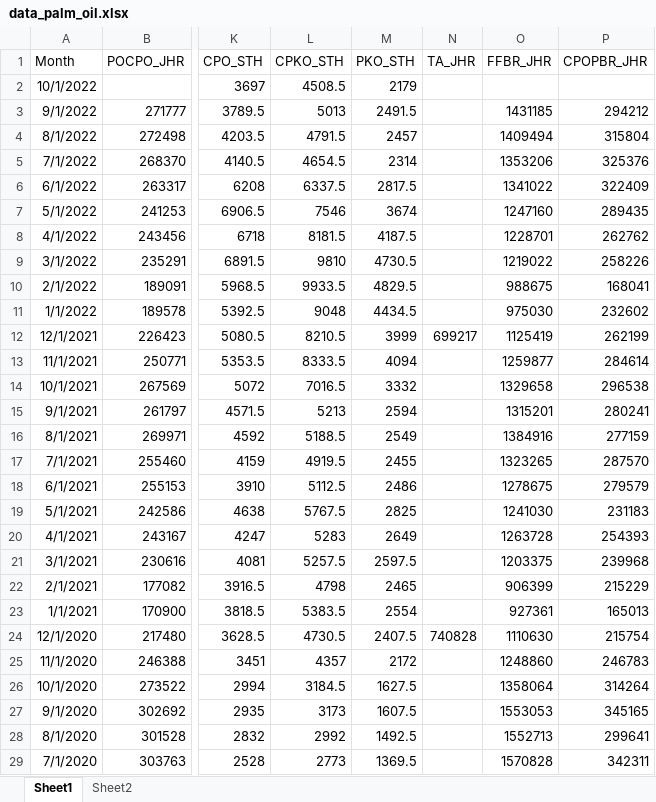
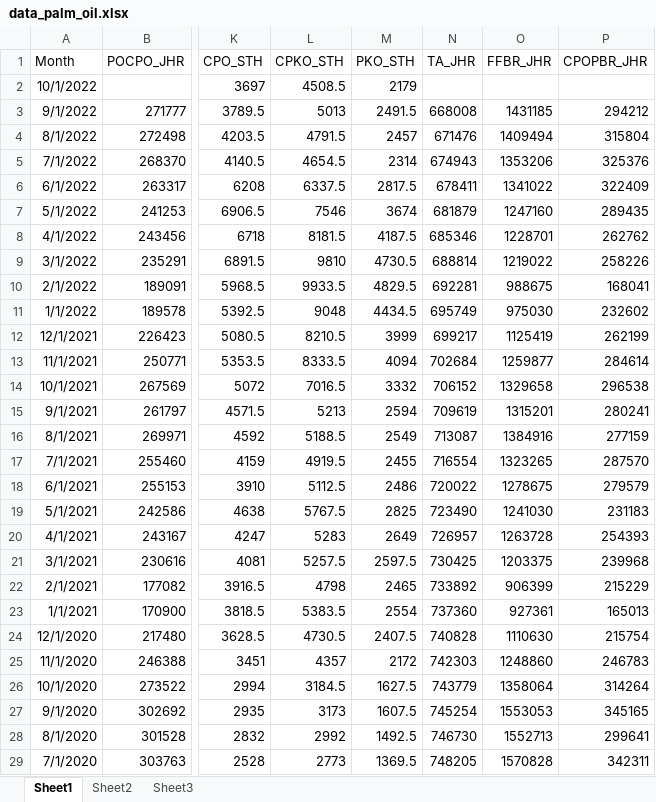
Before and after one commit to eoproject2022/Palm-Oil, an Excel workbook: data_palm_oil.xlsx, sheet Sheet1, drawn as a sheet; only a part is shown, gaps mark what is left out; values as stored, in another font and other column widths than the file's, no borders; the diff covers the shown part only; the diff names each change by its address in the sheet, - before the commit and + after, or states it on an @@ line.

```diff
--- a/data_palm_oil.xlsx (sheet Sheet1)
+++ b/data_palm_oil.xlsx (sheet Sheet1)
+sheet tab: Sheet3
-N3 (TA_JHR): (empty)
+N3 (TA_JHR): 668008
-N4 (TA_JHR): (empty)
+N4 (TA_JHR): 671476
-N5 (TA_JHR): (empty)
+N5 (TA_JHR): 674943
-N6 (TA_JHR): (empty)
+N6 (TA_JHR): 678411
-N7 (TA_JHR): (empty)
+N7 (TA_JHR): 681879
-N8 (TA_JHR): (empty)
+N8 (TA_JHR): 685346
-N9 (TA_JHR): (empty)
+N9 (TA_JHR): 688814
-N10 (TA_JHR): (empty)
+N10 (TA_JHR): 692281
-N11 (TA_JHR): (empty)
+N11 (TA_JHR): 695749
-N13 (TA_JHR): (empty)
+N13 (TA_JHR): 702684
-N14 (TA_JHR): (empty)
+N14 (TA_JHR): 706152
-N15 (TA_JHR): (empty)
+N15 (TA_JHR): 709619
-N16 (TA_JHR): (empty)
+N16 (TA_JHR): 713087
-N17 (TA_JHR): (empty)
+N17 (TA_JHR): 716554
-N18 (TA_JHR): (empty)
+N18 (TA_JHR): 720022
-N19 (TA_JHR): (empty)
+N19 (TA_JHR): 723490
-N20 (TA_JHR): (empty)
+N20 (TA_JHR): 726957
-N21 (TA_JHR): (empty)
+N21 (TA_JHR): 730425
-N22 (TA_JHR): (empty)
+N22 (TA_JHR): 733892
-N23 (TA_JHR): (empty)
+N23 (TA_JHR): 737360
-N25 (TA_JHR): (empty)
+N25 (TA_JHR): 742303
-N26 (TA_JHR): (empty)
+N26 (TA_JHR): 743779
-N27 (TA_JHR): (empty)
+N27 (TA_JHR): 745254
-N28 (TA_JHR): (empty)
+N28 (TA_JHR): 746730
-N29 (TA_JHR): (empty)
+N29 (TA_JHR): 748205
```
Also changed, not shown: 18 edited cells elsewhere in this sheet, charts or pictures.
